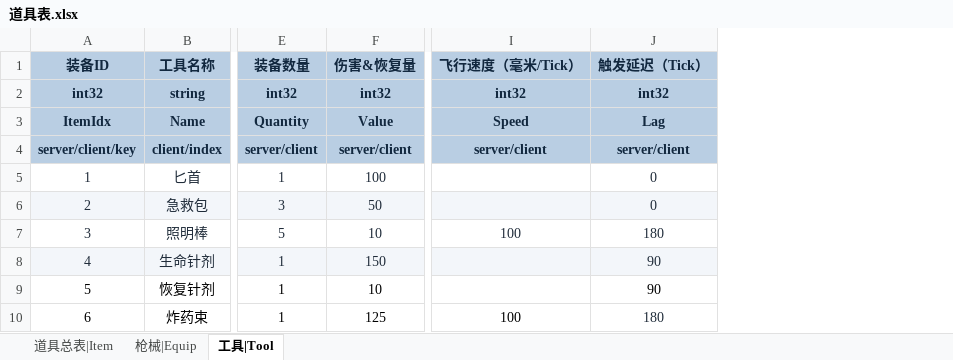
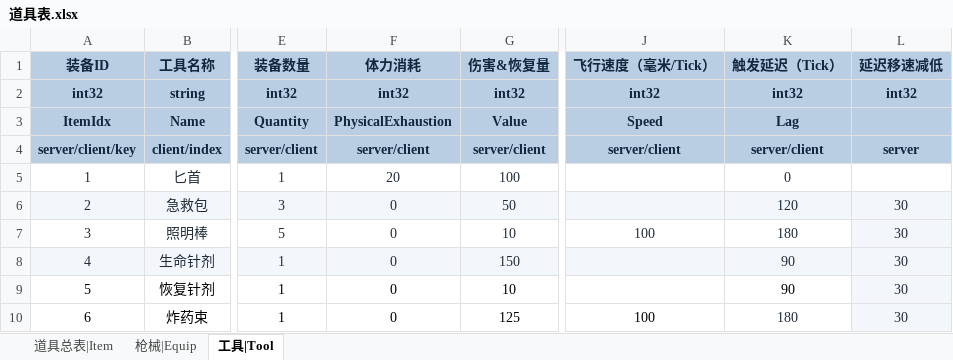
Before and after one commit to YanqingXu/Hunter, an Excel workbook: design/道具表.xlsx, sheet 工具|Tool, drawn as a sheet; only a part is shown, gaps mark what is left out; values as stored, in another font and other column widths than the file's, no borders; addresses are those after the commit; the diff names each change by its address in the sheet, - before the commit and + after, or states it on an @@ line.

```diff
--- a/design/道具表.xlsx (sheet 工具|Tool)
+++ b/design/道具表.xlsx (sheet 工具|Tool)
+column F (体力消耗), rows 2-10: int32 | PhysicalExhaustion | server/client | 20 | 0 | 0 | 0 | 0 | 0
+column L (延迟移速减低), rows 2-10: int32 |  | server |  | 30 | 30 | 30 | 30 | 30
-K6 (触发延迟（Tick）): 0
+K6 (触发延迟（Tick）): 120
```
Also changed, not shown: design/角色表.xlsx, 1 other file.
